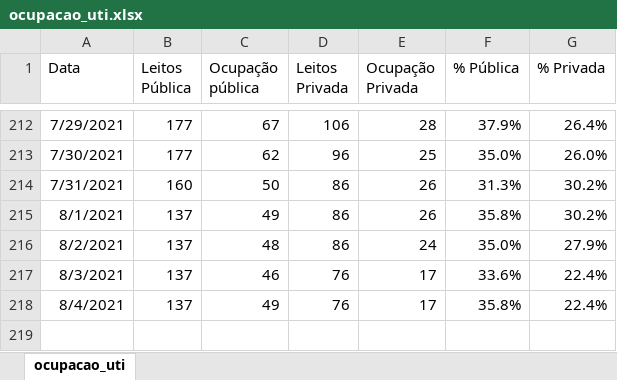
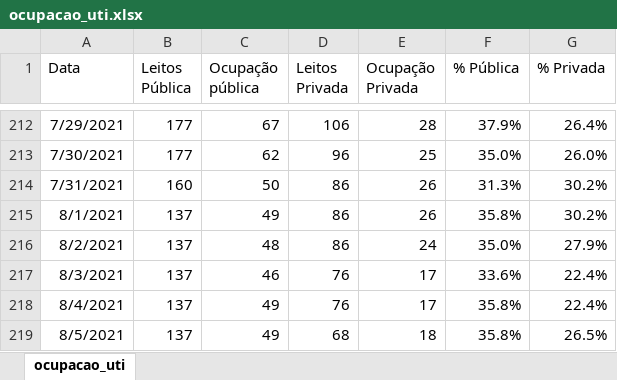
Before and after one commit to adolfoguimaraes/covid19_vacinacao, an Excel workbook: Sergipe/data_general/ocupacao_uti.xlsx, sheet ocupacao_uti, drawn as a sheet; only a part is shown, gaps mark what is left out; values as stored, in another font and other column widths than the file's, no borders; the diff names each change by its address in the sheet, - before the commit and + after, or states it on an @@ line.

```diff
--- a/Sergipe/data_general/ocupacao_uti.xlsx (sheet ocupacao_uti)
+++ b/Sergipe/data_general/ocupacao_uti.xlsx (sheet ocupacao_uti)
+row 219: 8/5/2021 | 137 | 49 | 68 | 18 | 35.8% | 26.5%
```
Also changed, not shown: Sergipe/data_general/historico_sergipe.xlsx, 17 other files.
